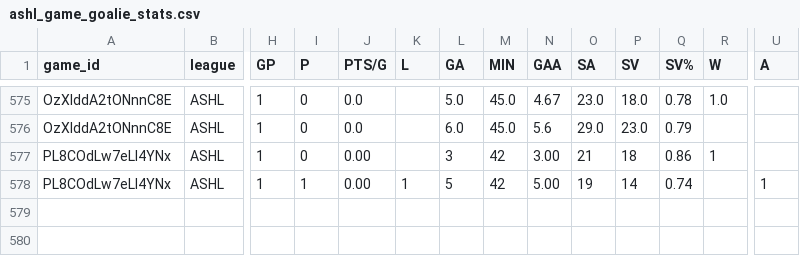
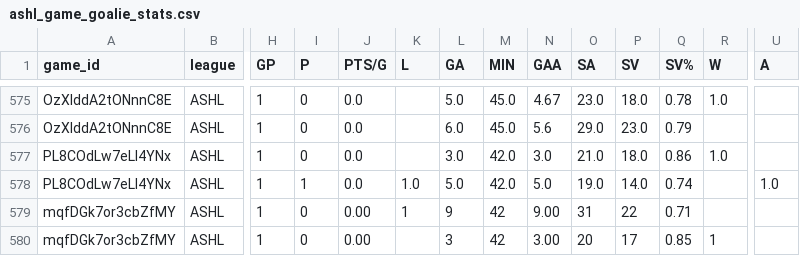
Before and after one commit to sw1nd3n/govs-games, a CSV file: ashl_game_goalie_stats.csv, drawn as a sheet; only a part is shown, gaps mark what is left out; rows hold the shown columns only; the diff names each change by its address in the sheet, - before the commit and + after, or states it on an @@ line.

```diff
--- a/ashl_game_goalie_stats.csv
+++ b/ashl_game_goalie_stats.csv
-J577:J578 (PTS/G): 0.00
+J577:J578 (PTS/G): 0.0
-L577 (GA): 3
+L577 (GA): 3.0
-M577:M578 (MIN): 42
+M577:M578 (MIN): 42.0
-N577 (GAA): 3.00
+N577 (GAA): 3.0
-O577 (SA): 21
+O577 (SA): 21.0
-P577 (SV): 18
+P577 (SV): 18.0
-R577 (W): 1
+R577 (W): 1.0
-K578 (L): 1
+K578 (L): 1.0
-L578 (GA): 5
+L578 (GA): 5.0
-N578 (GAA): 5.00
+N578 (GAA): 5.0
-O578 (SA): 19
+O578 (SA): 19.0
-P578 (SV): 14
+P578 (SV): 14.0
-U578 (A): 1
+U578 (A): 1.0
+row 579: mqfDGk7or3cbZfMY | ASHL | 1 | 0 | 0.00 | 1 | 9 | 42 | 9.00 | 31 | 22 | 0.71
+row 580: mqfDGk7or3cbZfMY | ASHL | 1 | 0 | 0.00 |  | 3 | 42 | 3.00 | 20 | 17 | 0.85 | 1
```
Also changed, not shown: ashl_game_player_stats.csv, ashl_games.csv.
